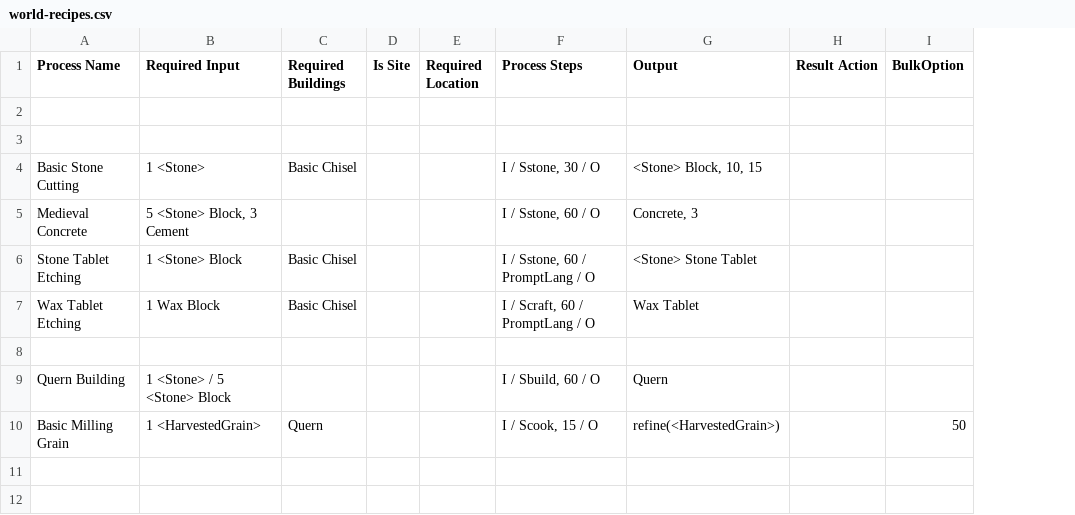
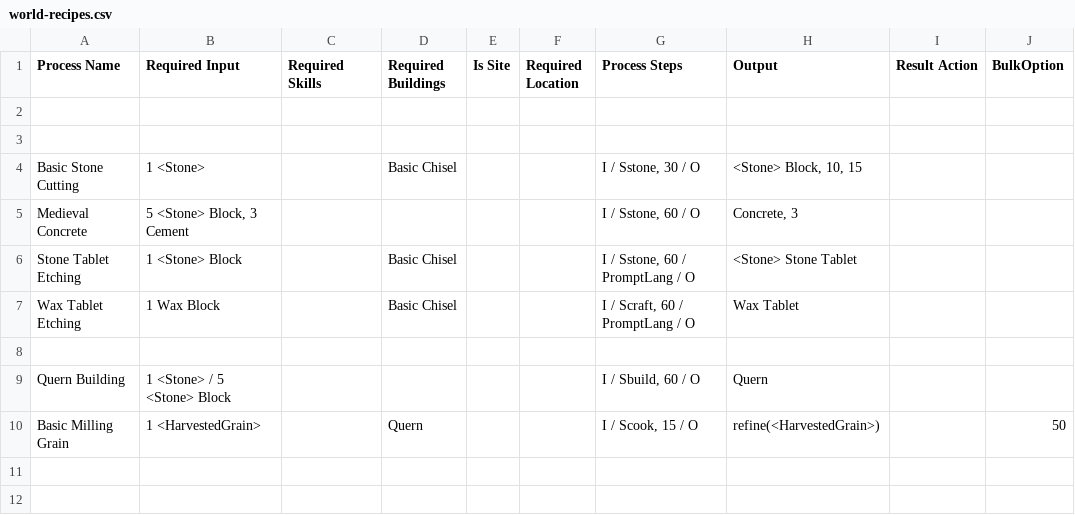
Before and after one commit to dantetam/world, a CSV file: res/items/world-recipes.csv, drawn as a sheet; only a part is shown; the diff names each change by its address in the sheet, - before the commit and + after, or states it on an @@ line.

Commit message:
Reshifting architecture for new features: emotion gamut, recorded experiences, free actions extra, and generic item utility functions

```diff
--- a/res/items/world-recipes.csv
+++ b/res/items/world-recipes.csv
+column C (Required Skills), empty
```
Also changed, not shown: 32 other files.
